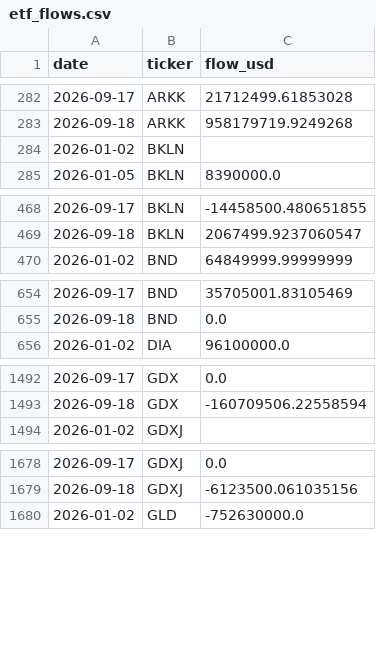
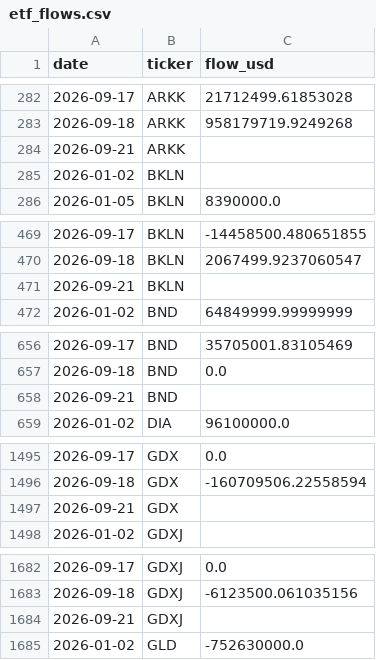
Before and after one commit to isaergun/etf-flows-data, a CSV file: data/etf_flows.csv, drawn as a sheet; only a part is shown, gaps mark what is left out; the diff covers the shown part only; the diff names each change by its address in the sheet, - before the commit and + after, or states it on an @@ line.

```diff
--- a/data/etf_flows.csv
+++ b/data/etf_flows.csv
+row 284: 2026-09-21 | ARKK
+row 471: 2026-09-21 | BKLN
+row 658: 2026-09-21 | BND
+row 1497: 2026-09-21 | GDX
+row 1684: 2026-09-21 | GDXJ
```
Also changed, not shown: 7 added rows elsewhere in this file, data/etf_aum.csv, data/etf_shares.csv.
